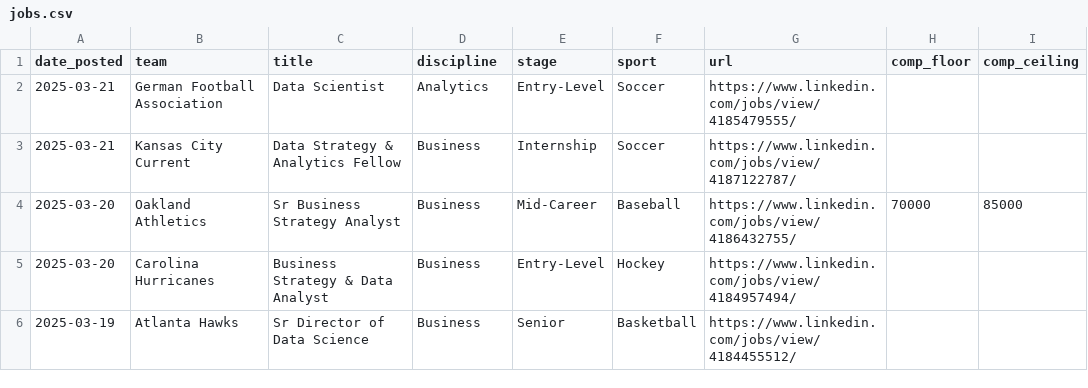
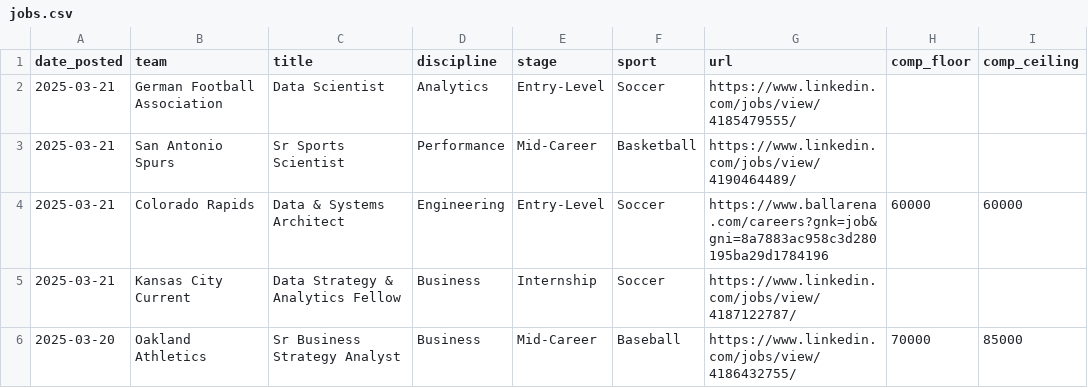
Before and after one commit to saberpowers/saberpowers.github.io, a CSV file: jobs/jobs.csv, drawn as a sheet; only a part is shown; the shorter side is filled out with more unchanged rows.

Commit message:
add rapids architect job

```diff
--- a/jobs/jobs.csv
+++ b/jobs/jobs.csv
@@ -2,2 +2,4 @@ date_posted,team,title,discipline,stage,sport,url,comp_floor,comp_ceiling
 2025-03-21,German Football Association,Data Scientist,Analytics,Entry-Level,Soccer,https://www.linkedin.com/jobs/view/4185479555/
+2025-03-21,San Antonio Spurs,Sr Sports Scientist,Performance,Mid-Career,Basketball,https://www.linkedin.com/jobs/view/4190464489/
+2025-03-21,Colorado Rapids,Data & Systems Architect,Engineering,Entry-Level,Soccer,https://www.ballarena.com/careers?gnk=job&gni=8a7883ac958c3d280195ba29d1784196,60000,60000
 2025-03-21,Kansas City Current,Data Strategy & Analytics Fellow,Business,Internship,Soccer,https://www.linkedin.com/jobs/view/4187122787/
```
Also changed, not shown: jobs/logos.csv.
